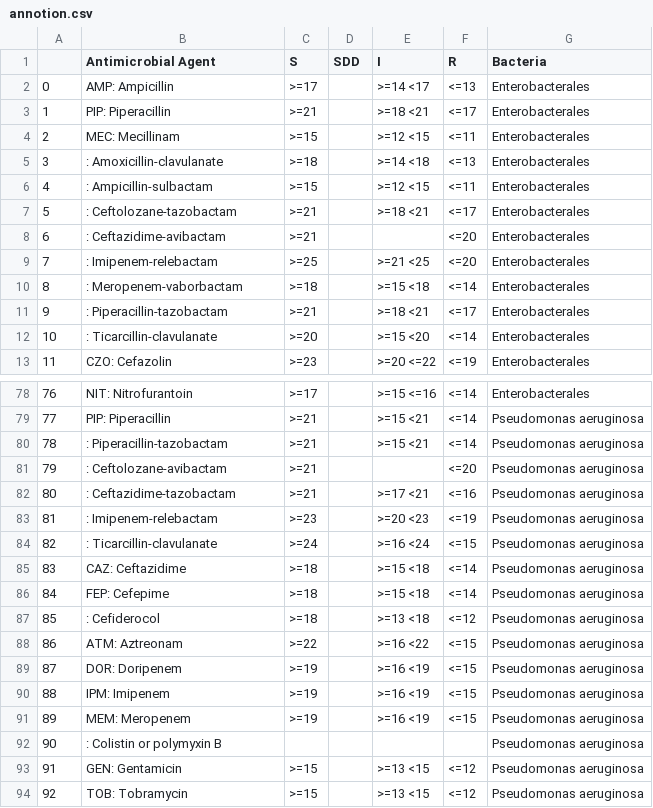
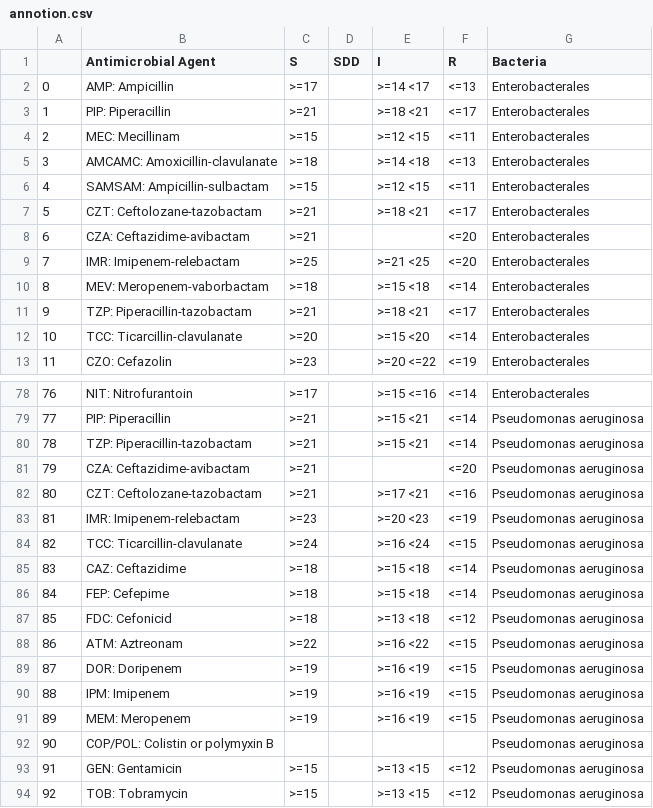
Before and after one commit to House-chan/AST_Automation, a CSV file: annotion.csv, drawn as a sheet; only a part is shown, gaps mark what is left out; the diff covers the shown part only.

```diff
--- a/annotion.csv
+++ b/annotion.csv
@@ -4,10 +4,10 @@
 2,MEC: Mecillinam,>=15,,>=12  <15,<=11,Enterobacterales
-3,: Amoxicillin-clavulanate,>=18,,>=14  <18,<=13,Enterobacterales
-4,: Ampicillin-sulbactam,>=15,,>=12  <15,<=11,Enterobacterales
-5,: Ceftolozane-tazobactam,>=21,,>=18  <21,<=17,Enterobacterales
-6,: Ceftazidime-avibactam,>=21,,,<=20,Enterobacterales
-7,: Imipenem-relebactam,>=25,,>=21  <25,<=20,Enterobacterales
-8,: Meropenem-vaborbactam,>=18,,>=15  <18,<=14,Enterobacterales
-9,: Piperacillin-tazobactam,>=21,,>=18  <21,<=17,Enterobacterales
-10,: Ticarcillin-clavulanate,>=20,,>=15  <20,<=14,Enterobacterales
+3,AMCAMC: Amoxicillin-clavulanate,>=18,,>=14  <18,<=13,Enterobacterales
+4,SAMSAM: Ampicillin-sulbactam,>=15,,>=12  <15,<=11,Enterobacterales
+5,CZT: Ceftolozane-tazobactam,>=21,,>=18  <21,<=17,Enterobacterales
+6,CZA: Ceftazidime-avibactam,>=21,,,<=20,Enterobacterales
+7,IMR: Imipenem-relebactam,>=25,,>=21  <25,<=20,Enterobacterales
+8,MEV: Meropenem-vaborbactam,>=18,,>=15  <18,<=14,Enterobacterales
+9,TZP: Piperacillin-tazobactam,>=21,,>=18  <21,<=17,Enterobacterales
+10,TCC: Ticarcillin-clavulanate,>=20,,>=15  <20,<=14,Enterobacterales
 11,CZO: Cefazolin,>=23,,>=20  <=22,<=19,Enterobacterales
@@ -79,10 +79,10 @@
 77,PIP: Piperacillin,>=21,,>=15  <21,<=14,Pseudomonas aeruginosa
-78,: Piperacillin-tazobactam,>=21,,>=15  <21,<=14,Pseudomonas aeruginosa
-79,: Ceftolozane-avibactam,>=21,,,<=20,Pseudomonas aeruginosa
-80,: Ceftazidime-tazobactam,>=21,,>=17  <21,<=16,Pseudomonas aeruginosa
-81,: Imipenem-relebactam,>=23,,>=20  <23,<=19,Pseudomonas aeruginosa
-82,: Ticarcillin-clavulanate,>=24,,>=16  <24,<=15,Pseudomonas aeruginosa
+78,TZP: Piperacillin-tazobactam,>=21,,>=15  <21,<=14,Pseudomonas aeruginosa
+79,CZA: Ceftazidime-avibactam,>=21,,,<=20,Pseudomonas aeruginosa
+80,CZT: Ceftolozane-tazobactam,>=21,,>=17  <21,<=16,Pseudomonas aeruginosa
+81,IMR: Imipenem-relebactam,>=23,,>=20  <23,<=19,Pseudomonas aeruginosa
+82,TCC: Ticarcillin-clavulanate,>=24,,>=16  <24,<=15,Pseudomonas aeruginosa
 83,CAZ: Ceftazidime,>=18,,>=15  <18,<=14,Pseudomonas aeruginosa
 84,FEP: Cefepime,>=18,,>=15  <18,<=14,Pseudomonas aeruginosa
-85,: Cefiderocol,>=18,,>=13  <18,<=12,Pseudomonas aeruginosa
+85,FDC: Cefonicid,>=18,,>=13  <18,<=12,Pseudomonas aeruginosa
 86,ATM: Aztreonam,>=22,,>=16  <22,<=15,Pseudomonas aeruginosa
@@ -91,3 +91,3 @@
 89,MEM: Meropenem,>=19,,>=16  <19,<=15,Pseudomonas aeruginosa
-90,: Colistin or polymyxin B,,,,,Pseudomonas aeruginosa
+90,COP/POL: Colistin or polymyxin B,,,,,Pseudomonas aeruginosa
 91,GEN: Gentamicin,>=15,,>=13  <15,<=12,Pseudomonas aeruginosa
```
Also changed, not shown: 40 edited cells elsewhere in this file.
